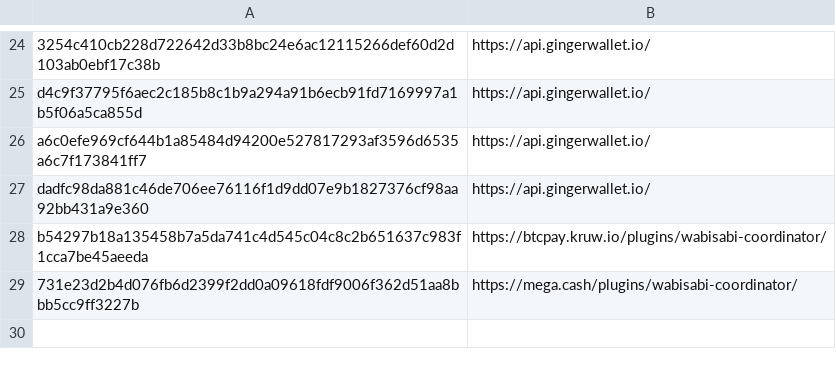
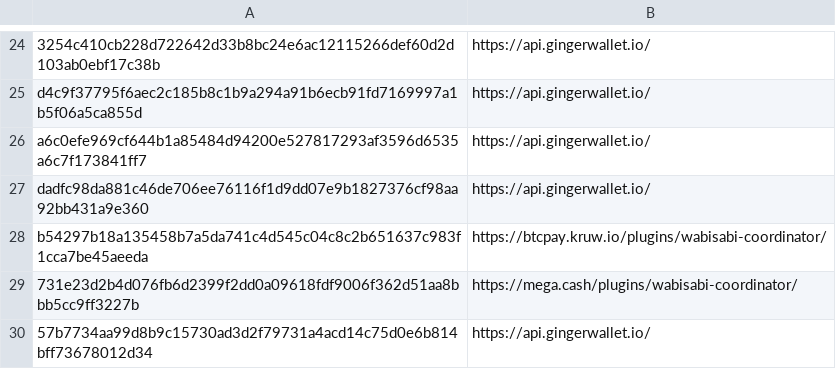
Before and after one commit to WabiSabiIdStore/WabiSabiIdStore, a CSV file: WabiSabiIdStore.csv, drawn as a sheet; only a part is shown, gaps mark what is left out.

Commit message:
WabiSabiIdStore.csv

```diff
--- a/WabiSabiIdStore.csv
+++ b/WabiSabiIdStore.csv
@@ -29 +29,2 @@ b54297b18a135458b7a5da741c4d545c04c8c2b651637c983f1cca7be45aeeda,https://btcpay.
 731e23d2b4d076fb6d2399f2dd0a09618fdf9006f362d51aa8bbb5cc9ff3227b,https://mega.cash/plugins/wabisabi-coordinator/
+57b7734aa99d8b9c15730ad3d2f79731a4acd14c75d0e6b814bff73678012d34,https://api.gingerwallet.io/
```
